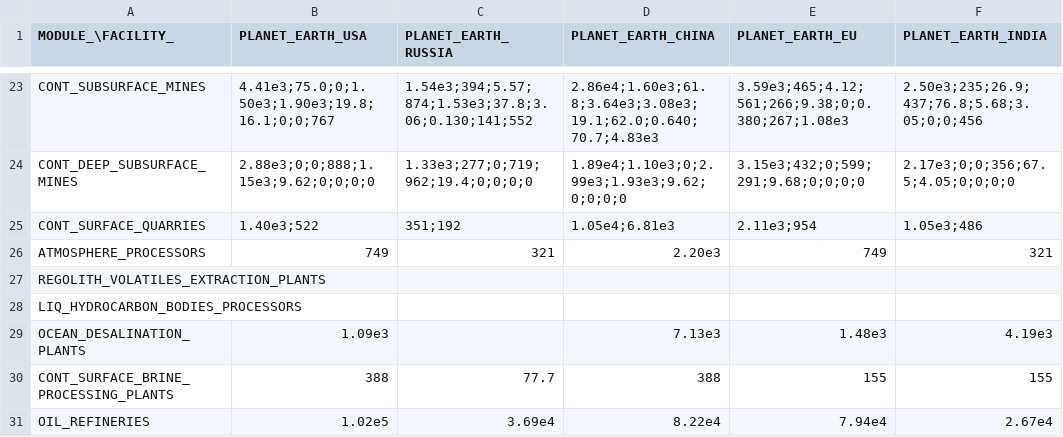
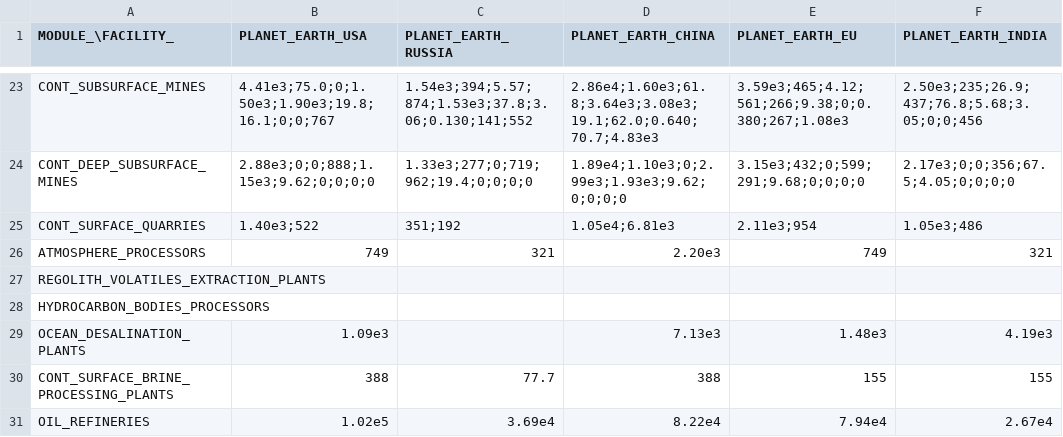
Before and after one commit to t2civ/astropolis_sdk, a TSV file: public/tables/facilities_modules.tsv, drawn as a sheet; only a part is shown, gaps mark what is left out; the diff names each change by its address in the sheet, - before the commit and + after, or states it on an @@ line.

```diff
--- a/public/tables/facilities_modules.tsv
+++ b/public/tables/facilities_modules.tsv
-A28 (MODULE_\FACILITY_): LIQ_HYDROCARBON_BODIES_PROCESSORS
+A28 (MODULE_\FACILITY_): HYDROCARBON_BODIES_PROCESSORS
```
Also changed, not shown: public/tables/facilities_operations.tsv, public/tables/modules.tsv, 7 other files.
